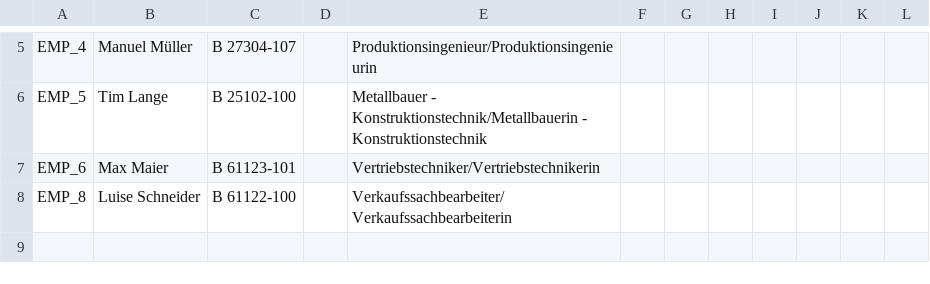
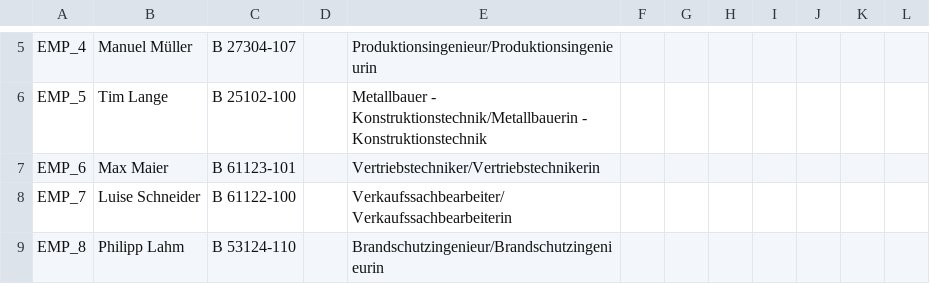
Before and after one commit to hr-research-projects/qualification-assistant, a CSV file: data/employees_data.csv, drawn as a sheet; only a part is shown, gaps mark what is left out; the diff covers the shown part only.

```diff
--- a/data/employees_data.csv
+++ b/data/employees_data.csv
@@ -7,2 +7,3 @@ EMP_5,Tim Lange,B 25102-100,,Metallbauer - Konstruktionstechnik/Metallbauerin -
 EMP_6,Max Maier,B 61123-101,,Vertriebstechniker/Vertriebstechnikerin,,,,,,,
-EMP_8,Luise Schneider,B 61122-100,,Verkaufssachbearbeiter/Verkaufssachbearbeiterin,,,,,,,
+EMP_7,Luise Schneider,B 61122-100,,Verkaufssachbearbeiter/Verkaufssachbearbeiterin,,,,,,,
+EMP_8,Philipp Lahm,B 53124-110,,Brandschutzingenieur/Brandschutzingenieurin,,,,,,,
```
Also changed, not shown: 1 added row and 1 edited cell elsewhere in this file, 13 other files.
